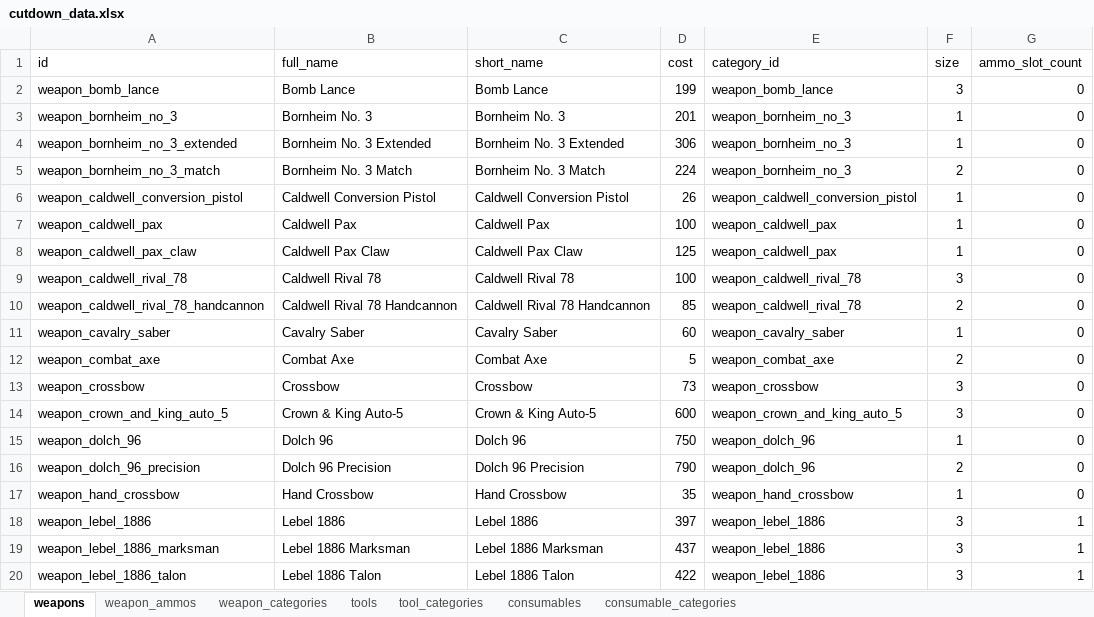
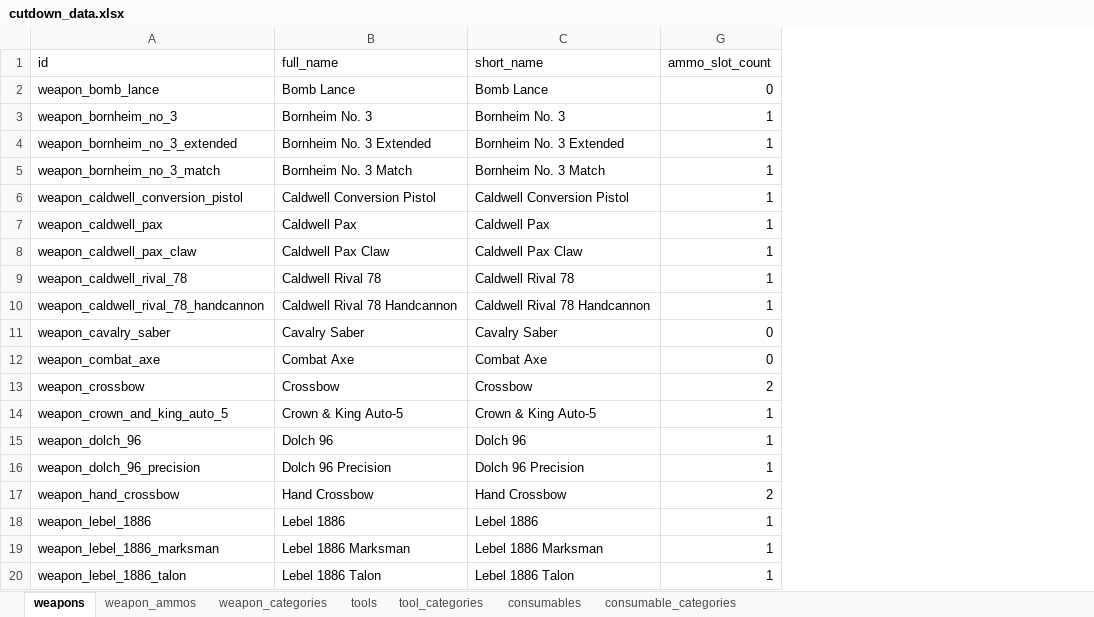
Before and after one commit to sankaku-deltalab/hunt_cutdown, an Excel workbook: priv/repo/seed_data/cutdown_data.xlsx, sheet weapons, drawn as a sheet; only a part is shown; values as stored, in another font and other column widths than the file's, no borders; table styles not drawn; the diff covers the shown part only; the diff names each change by its address in the sheet, - before the commit and + after, or states it on an @@ line.

Commit message:
Fix ammo selecting

```diff
--- a/priv/repo/seed_data/cutdown_data.xlsx (sheet weapons)
+++ b/priv/repo/seed_data/cutdown_data.xlsx (sheet weapons)
@@ column D (cost) hidden, rows 2-20: 199 | 201 | 306 | 224 | 26 | 100 | 125 | 100 | 85 | 60 | 5 | 73 | 600 | 750 | 790 | 35 | 397 | 437 | 422 @@
@@ column E (category_id) hidden, rows 2-20: weapon_bomb_lance | weapon_bornheim_no_3 | weapon_bornheim_no_3 | weapon_bornheim_no_3 | weapon_caldwell_conversion_pistol | weapon_caldwell_pax | weapon_caldwell_pax | weapon_caldwell_rival_78 | weapon_caldwell_rival_78 | weapon_cavalry_saber | weapon_combat_axe | weapon_crossbow | weapon_crown_and_king_auto_5 | weapon_dolch_96 | weapon_dolch_96 | weapon_hand_crossbow | weapon_lebel_1886 | weapon_lebel_1886 | weapon_lebel_1886 @@
@@ column F (size) hidden, rows 2-20: 3 | 1 | 1 | 2 | 1 | 1 | 1 | 3 | 2 | 1 | 2 | 3 | 3 | 1 | 2 | 1 | 3 | 3 | 3 @@
-G3:G10 (ammo_slot_count): 0
+G3:G10 (ammo_slot_count): 1
-G13 (ammo_slot_count): 0
+G13 (ammo_slot_count): 2
-G14:G16 (ammo_slot_count): 0
+G14:G16 (ammo_slot_count): 1
-G17 (ammo_slot_count): 0
+G17 (ammo_slot_count): 2
```
Also changed, not shown: 53 edited cells elsewhere in this sheet, 4 other files.
